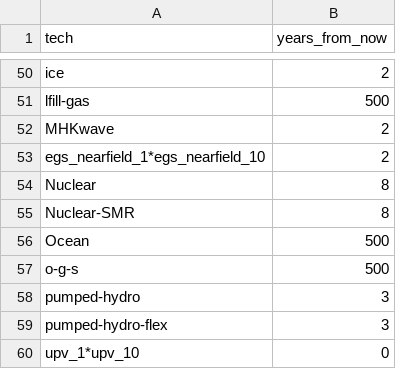
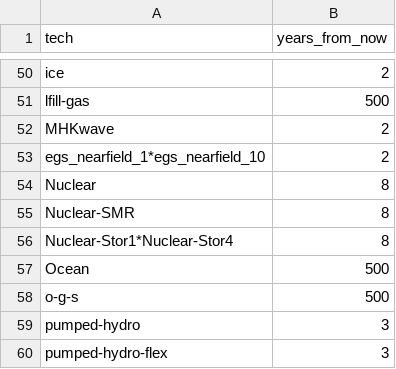
Before and after one commit to Ethan-s-PhD/ReEDS-2.0, a CSV file: inputs/plant_characteristics/years_until_endogenous.csv, drawn as a sheet; only a part is shown, gaps mark what is left out; the shorter side is filled out with more unchanged rows.

```diff
--- a/inputs/plant_characteristics/years_until_endogenous.csv
+++ b/inputs/plant_characteristics/years_until_endogenous.csv
@@ -55,2 +55,3 @@ Nuclear,8
 Nuclear-SMR,8
+Nuclear-Stor1*Nuclear-Stor4,8
 Ocean,500
```
Also changed, not shown: inputs/plant_characteristics/maxage.csv, inputs/plant_characteristics/ramprate.csv, 5 other files.
